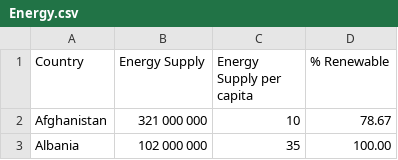
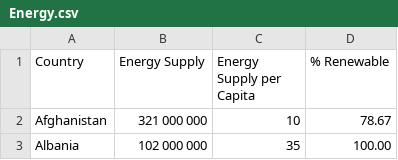
Before and after one commit to krugergui/Datasets-Repository, a CSV file: Coursera Michigan/Week 3/Energy.csv, drawn as a sheet; only a part is shown.

Commit message:
Update Energy.csv

```diff
--- a/Coursera Michigan/Week 3/Energy.csv
+++ b/Coursera Michigan/Week 3/Energy.csv
@@ -1,2 +1,2 @@
-Country,Energy Supply,Energy Supply per capita,% Renewable
+Country,Energy Supply,Energy Supply per Capita,% Renewable
 Afghanistan,321 000 000,  10, 78.67
```
